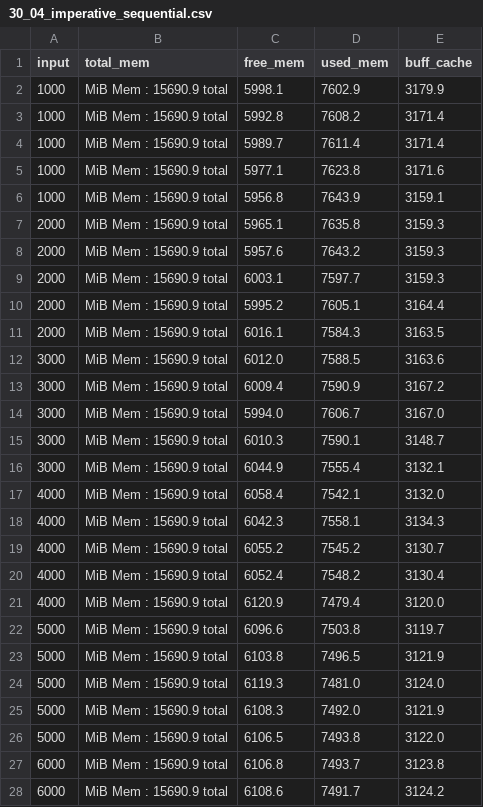
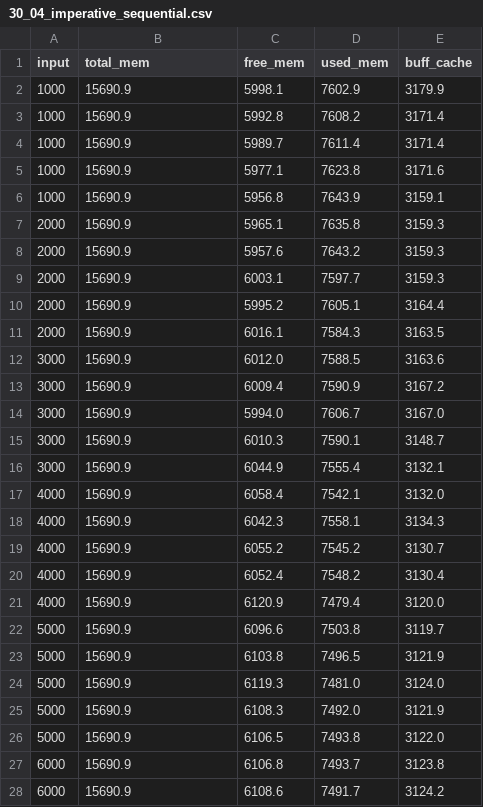
Before and after one commit to spgvieira/CSP, a CSV file: Assignment2/app/mem_reports/spectral_norm/30_04_imperative_sequential.csv, drawn as a sheet; only a part is shown; the diff covers the shown part only.

Commit message:
updated plotting sript, now fixes csvv properly, added updated graphs for spectral_norm memory stuff

```diff
--- a/Assignment2/app/mem_reports/spectral_norm/30_04_imperative_sequential.csv
+++ b/Assignment2/app/mem_reports/spectral_norm/30_04_imperative_sequential.csv
@@ -1,28 +1,28 @@
 input,total_mem,free_mem,used_mem,buff_cache
-1000,MiB Mem :  15690.9 total,5998.1,7602.9,3179.9
-1000,MiB Mem :  15690.9 total,5992.8,7608.2,3171.4
-1000,MiB Mem :  15690.9 total,5989.7,7611.4,3171.4
-1000,MiB Mem :  15690.9 total,5977.1,7623.8,3171.6
-1000,MiB Mem :  15690.9 total,5956.8,7643.9,3159.1
-2000,MiB Mem :  15690.9 total,5965.1,7635.8,3159.3
-2000,MiB Mem :  15690.9 total,5957.6,7643.2,3159.3
-2000,MiB Mem :  15690.9 total,6003.1,7597.7,3159.3
-2000,MiB Mem :  15690.9 total,5995.2,7605.1,3164.4
-2000,MiB Mem :  15690.9 total,6016.1,7584.3,3163.5
-3000,MiB Mem :  15690.9 total,6012.0,7588.5,3163.6
-3000,MiB Mem :  15690.9 total,6009.4,7590.9,3167.2
-3000,MiB Mem :  15690.9 total,5994.0,7606.7,3167.0
-3000,MiB Mem :  15690.9 total,6010.3,7590.1,3148.7
-3000,MiB Mem :  15690.9 total,6044.9,7555.4,3132.1
-4000,MiB Mem :  15690.9 total,6058.4,7542.1,3132.0
-4000,MiB Mem :  15690.9 total,6042.3,7558.1,3134.3
-4000,MiB Mem :  15690.9 total,6055.2,7545.2,3130.7
-4000,MiB Mem :  15690.9 total,6052.4,7548.2,3130.4
-4000,MiB Mem :  15690.9 total,6120.9,7479.4,3120.0
-5000,MiB Mem :  15690.9 total,6096.6,7503.8,3119.7
-5000,MiB Mem :  15690.9 total,6103.8,7496.5,3121.9
-5000,MiB Mem :  15690.9 total,6119.3,7481.0,3124.0
-5000,MiB Mem :  15690.9 total,6108.3,7492.0,3121.9
-5000,MiB Mem :  15690.9 total,6106.5,7493.8,3122.0
-6000,MiB Mem :  15690.9 total,6106.8,7493.7,3123.8
-6000,MiB Mem :  15690.9 total,6108.6,7491.7,3124.2
+1000,15690.9,5998.1,7602.9,3179.9
+1000,15690.9,5992.8,7608.2,3171.4
+1000,15690.9,5989.7,7611.4,3171.4
+1000,15690.9,5977.1,7623.8,3171.6
+1000,15690.9,5956.8,7643.9,3159.1
+2000,15690.9,5965.1,7635.8,3159.3
+2000,15690.9,5957.6,7643.2,3159.3
+2000,15690.9,6003.1,7597.7,3159.3
+2000,15690.9,5995.2,7605.1,3164.4
+2000,15690.9,6016.1,7584.3,3163.5
+3000,15690.9,6012.0,7588.5,3163.6
+3000,15690.9,6009.4,7590.9,3167.2
+3000,15690.9,5994.0,7606.7,3167.0
+3000,15690.9,6010.3,7590.1,3148.7
+3000,15690.9,6044.9,7555.4,3132.1
+4000,15690.9,6058.4,7542.1,3132.0
+4000,15690.9,6042.3,7558.1,3134.3
+4000,15690.9,6055.2,7545.2,3130.7
+4000,15690.9,6052.4,7548.2,3130.4
+4000,15690.9,6120.9,7479.4,3120.0
+5000,15690.9,6096.6,7503.8,3119.7
+5000,15690.9,6103.8,7496.5,3121.9
+5000,15690.9,6119.3,7481.0,3124.0
+5000,15690.9,6108.3,7492.0,3121.9
+5000,15690.9,6106.5,7493.8,3122.0
+6000,15690.9,6106.8,7493.7,3123.8
+6000,15690.9,6108.6,7491.7,3124.2
```
Also changed, not shown: 23 edited cells elsewhere in this file, 5 other files.
